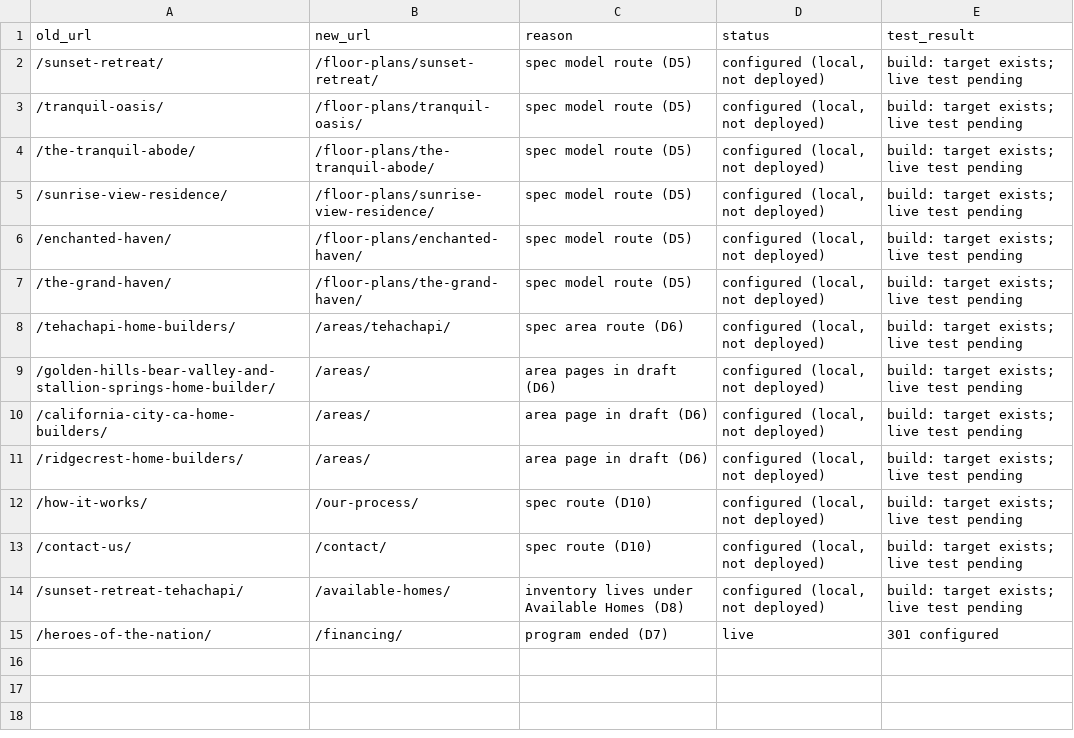
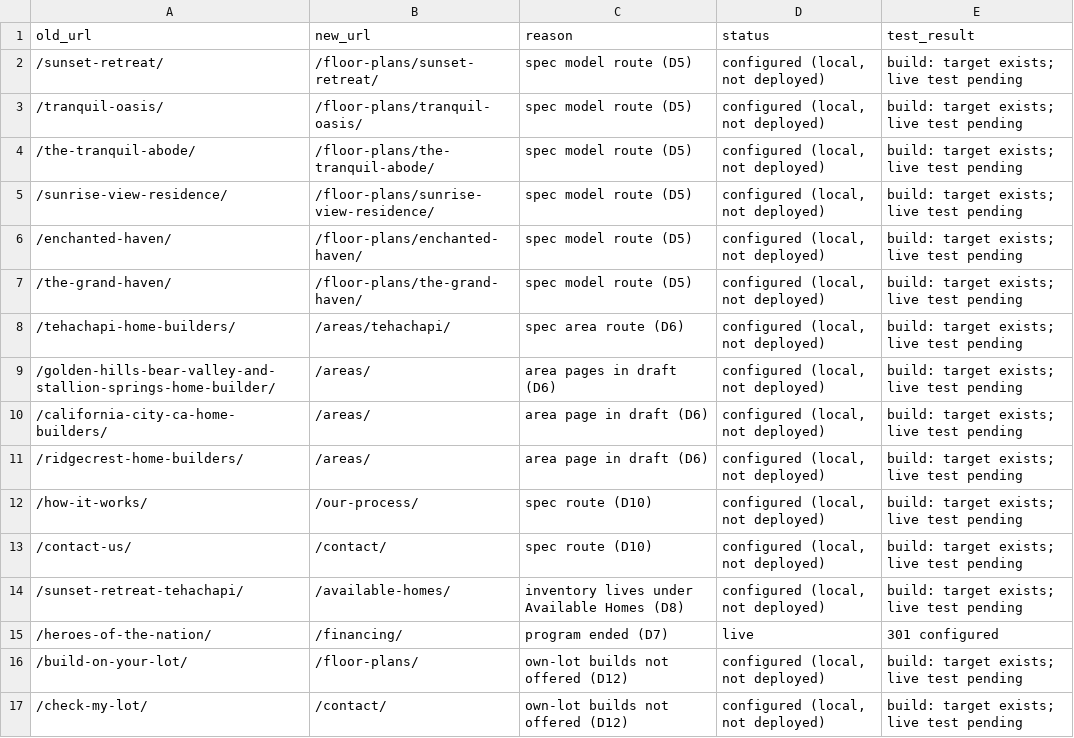
Before and after one commit to jasonmanuel-cmd/apen2website, a CSV file: docs/phase-0/redirects-draft.csv, drawn as a sheet.

```diff
--- a/docs/phase-0/redirects-draft.csv
+++ b/docs/phase-0/redirects-draft.csv
@@ -15 +15,3 @@ old_url,new_url,reason,status,test_result
 /heroes-of-the-nation/,/financing/,program ended (D7),live,301 configured
+/build-on-your-lot/,/floor-plans/,own-lot builds not offered (D12),"configured (local, not deployed)",build: target exists; live test pending
+/check-my-lot/,/contact/,own-lot builds not offered (D12),"configured (local, not deployed)",build: target exists; live test pending
```
Also changed, not shown: 19 other files.
